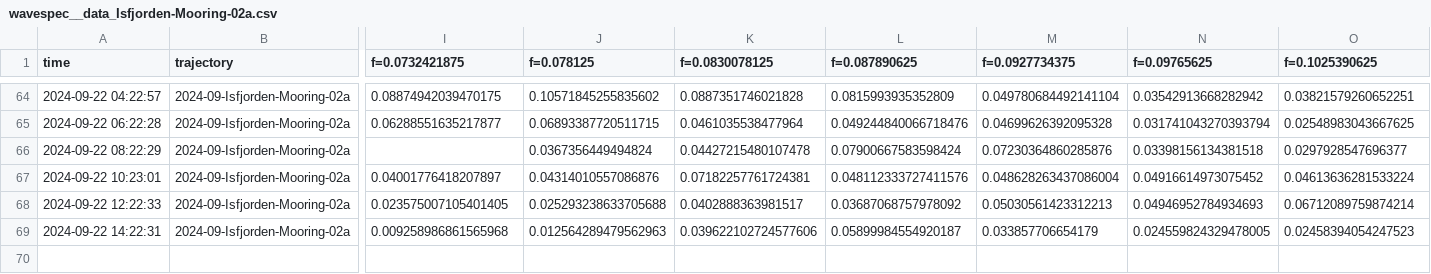
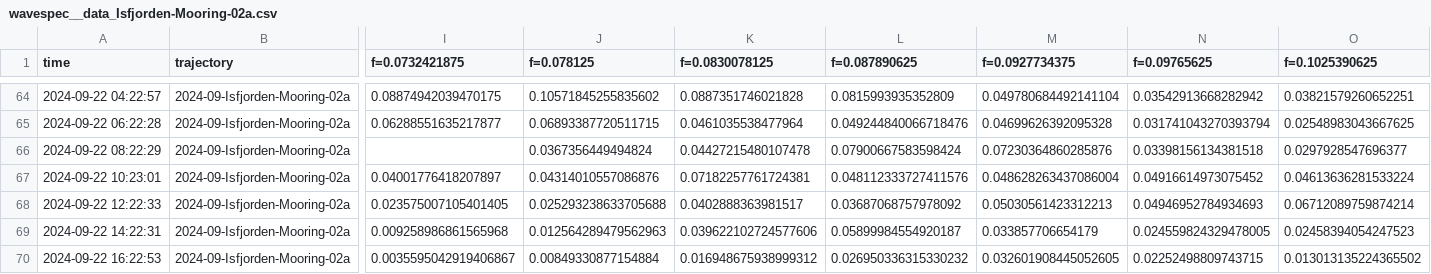
Before and after one commit to jerabaul29/2024_data_Isfjorden_02a, a CSV file: wavespec__data_Isfjorden-Mooring-02a.csv, drawn as a sheet; only a part is shown, gaps mark what is left out; rows hold the shown columns only; the diff names each change by its address in the sheet, - before the commit and + after, or states it on an @@ line.

Commit message:
Push data

```diff
--- a/wavespec__data_Isfjorden-Mooring-02a.csv
+++ b/wavespec__data_Isfjorden-Mooring-02a.csv
+row 70: 2024-09-22 16:22:53 | 2024-09-Isfjorden-Mooring-02a | 0.0035595042919406867 | 0.00849330877154884 | 0.016948675938999312 | 0.026950336315330232 | 0.032601908445052605 | 0.02252498809743715 | 0.013013135224365502
```
Also changed, not shown: wavestat_data_Isfjorden-Mooring-02a.csv.
